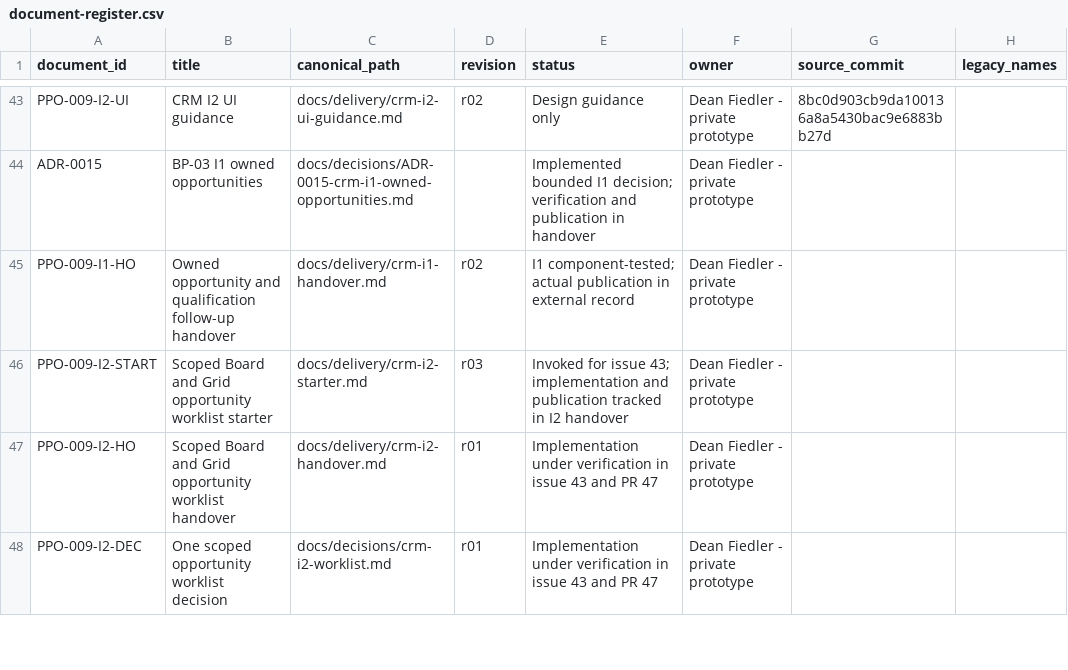
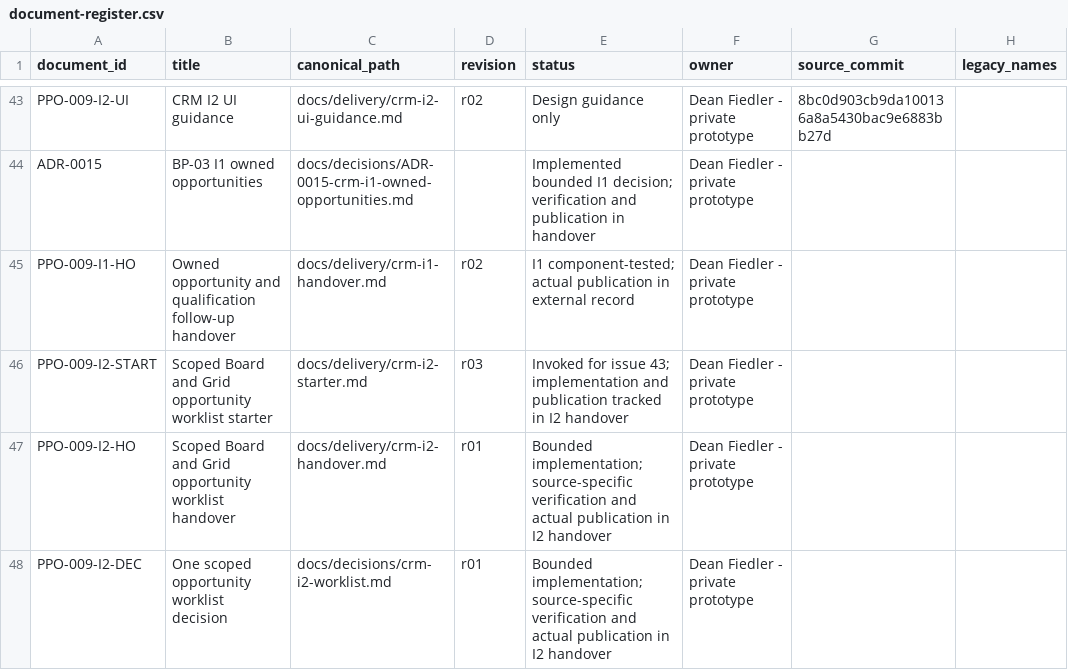
Before and after one commit to deanrfiedler-gif/powerplants-one, a CSV file: docs/standards/document-register.csv, drawn as a sheet; only a part is shown, gaps mark what is left out; the diff covers the shown part only; the diff names each change by its address in the sheet, - before the commit and + after, or states it on an @@ line.

Commit message:
Publish I2 handover, evidence boundaries and next prepared contract starter

```diff
--- a/docs/standards/document-register.csv
+++ b/docs/standards/document-register.csv
-E47:E48 (status): Implementation under verification in issue 43 and PR 47
+E47:E48 (status): Bounded implementation; source-specific verification and actual publication in I2 handover
```
Also changed, not shown: 1 added row and 4 edited cells elsewhere in this file, docs/decisions/decision-register.csv, docs/prototype/traceability.csv, 14 other files.
